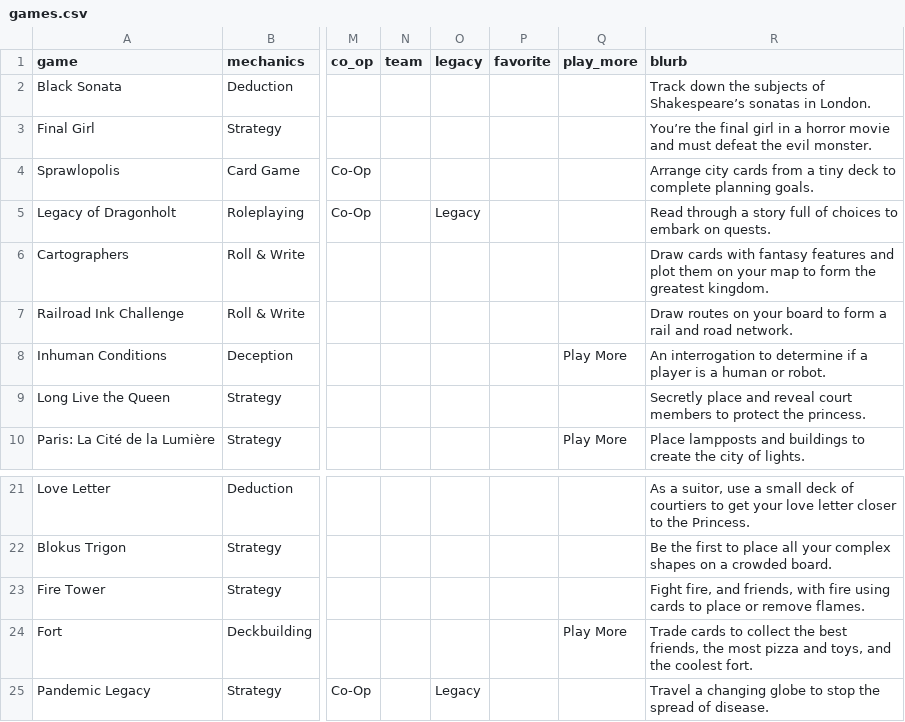
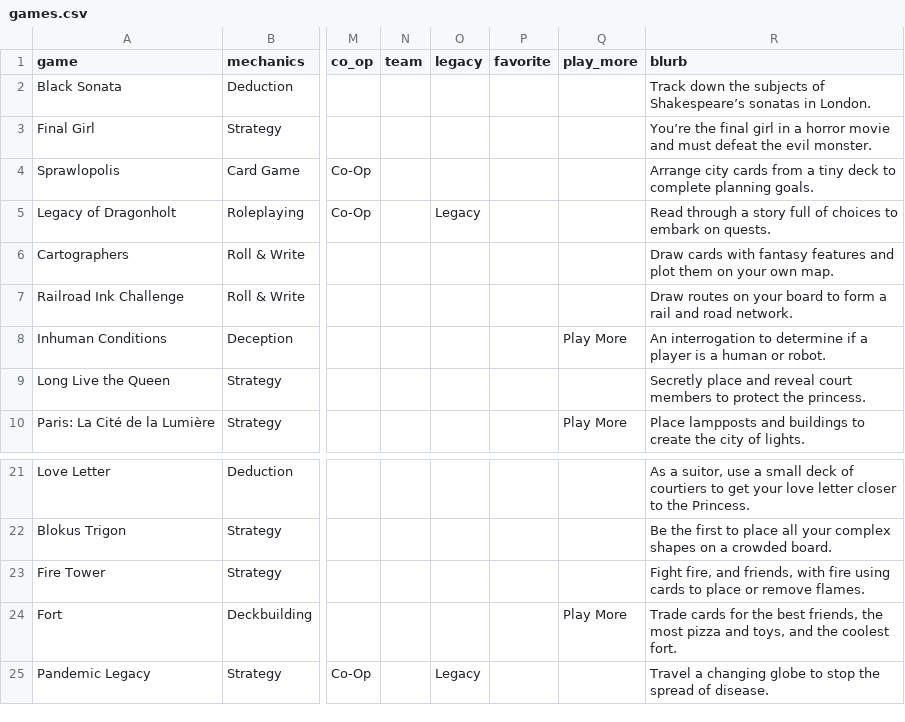
Before and after one commit to carey-james/Games-List, a CSV file: games.csv, drawn as a sheet; only a part is shown, gaps mark what is left out; the diff covers the shown part only; the diff names each change by its address in the sheet, - before the commit and + after, or states it on an @@ line.

```diff
--- a/games.csv
+++ b/games.csv
-R6 (blurb): …on your map to form the greatest kingdom.
+R6 (blurb): …on your own map.
-R24 (blurb): Trade cards to collect the best…
+R24 (blurb): Trade cards for the best…
```
Also changed, not shown: 14 edited cells elsewhere in this file.
